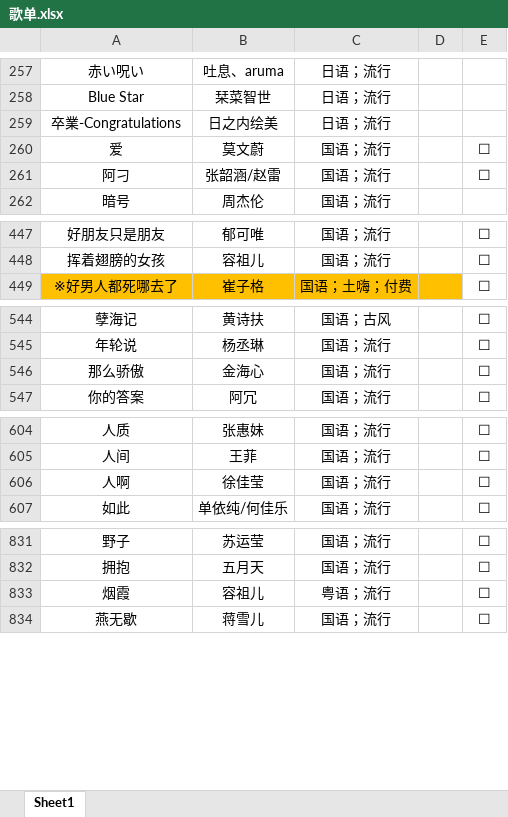
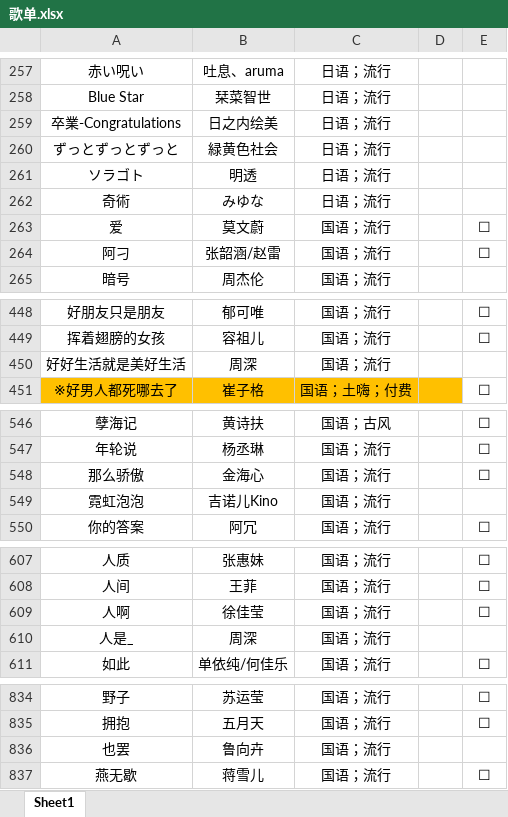
Before and after one commit to alan314m/song-list-of-taojiovo, an Excel workbook: 歌单.xlsx, sheet Sheet1, drawn as a sheet; only a part is shown, gaps mark what is left out; values as stored, in another font and other column widths than the file's, no borders; the diff covers the shown part only; the diff names each change by its address in the sheet, - before the commit and + after, or states it on an @@ line.

Commit message:
v0.4.1 update, updated song list, supressed table background with bad practice, to be revamp

```diff
--- a/歌单.xlsx (sheet Sheet1)
+++ b/歌单.xlsx (sheet Sheet1)
+row 260: ずっとずっとずっと | 緑黄色社会 | 日语；流行
+row 261: ソラゴト | 明透 | 日语；流行
+row 262: 奇術 | みゆな | 日语；流行
+row 450: 好好生活就是美好生活 | 周深 | 国语；流行
+row 549: 霓虹泡泡 | 吉诺儿Kino | 国语；流行
+row 610: 人是_ | 周深 | 国语；流行
@@ row 833 moved to row 925: 烟霞 @@
+row 836: 也罢 | 鲁向卉 | 国语；流行
```
Also changed, not shown: 1 added row and 4 moved rows elsewhere in this sheet, 10 other files.
